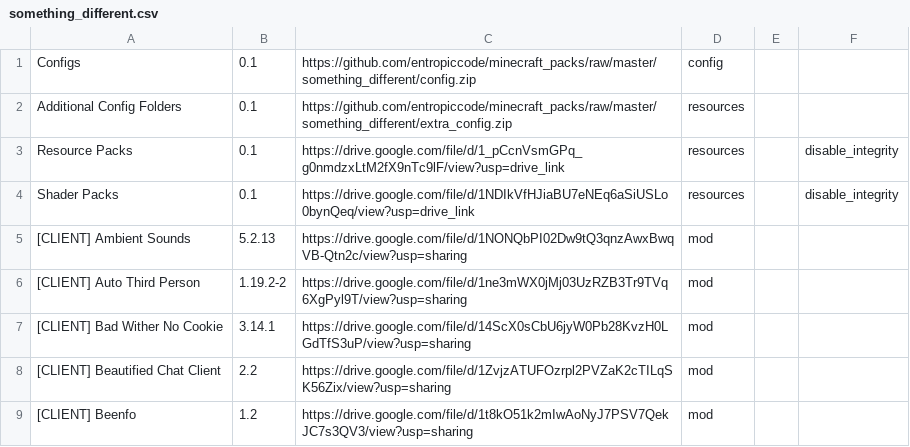
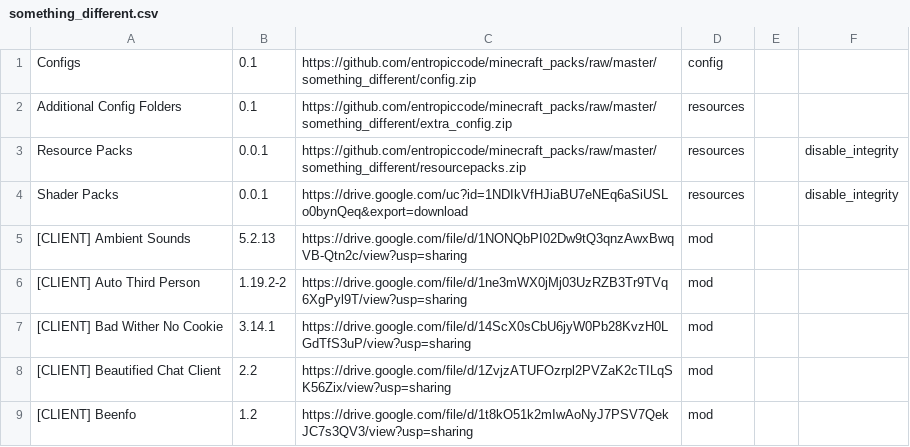
Before and after one commit to entropiccode/minecraft_packs, a CSV file: something_different/something_different.csv, drawn as a sheet; only a part is shown.

Commit message:
Add files via upload

```diff
--- a/something_different/something_different.csv
+++ b/something_different/something_different.csv
@@ -2,4 +2,4 @@ Configs,0.1,https://github.com/entropiccode/minecraft_packs/raw/master/something
 Additional Config Folders,0.1,https://github.com/entropiccode/minecraft_packs/raw/master/something_different/extra_config.zip,resources,,
-Resource Packs,0.1,https://drive.google.com/file/d/1_pCcnVsmGPq_g0nmdzxLtM2fX9nTc9lF/view?usp=drive_link,resources,,disable_integrity
-Shader Packs,0.1,https://drive.google.com/file/d/1NDIkVfHJiaBU7eNEq6aSiUSLo0bynQeq/view?usp=drive_link,resources,,disable_integrity
+Resource Packs,0.0.1,https://github.com/entropiccode/minecraft_packs/raw/master/something_different/resourcepacks.zip,resources,,disable_integrity
+Shader Packs,0.0.1,https://drive.google.com/uc?id=1NDIkVfHJiaBU7eNEq6aSiUSLo0bynQeq&export=download,resources,,disable_integrity
 [CLIENT] Ambient Sounds,5.2.13,https://drive.google.com/file/d/1NONQbPI02Dw9tQ3qnzAwxBwqVB-Qtn2c/view?usp=sharing,mod,,
```
